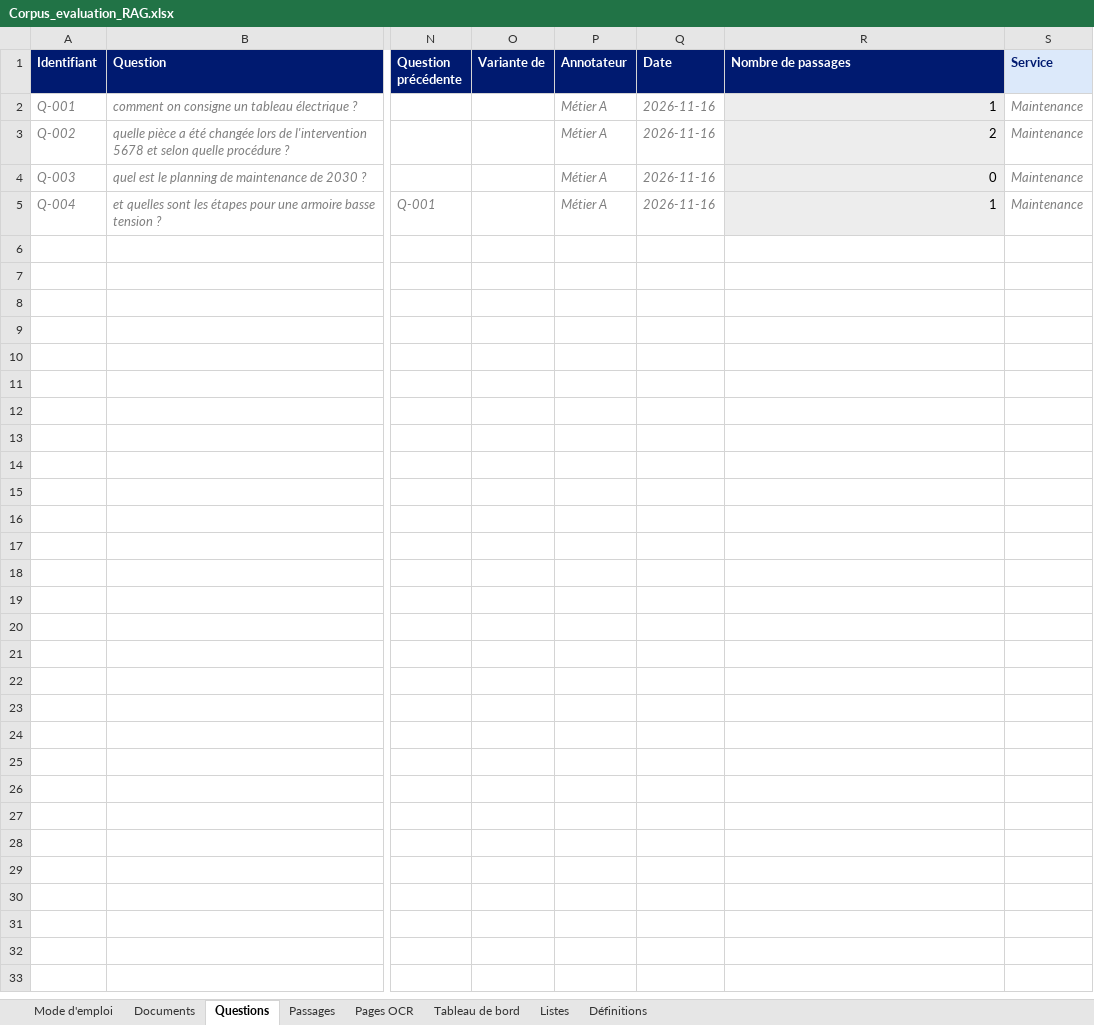
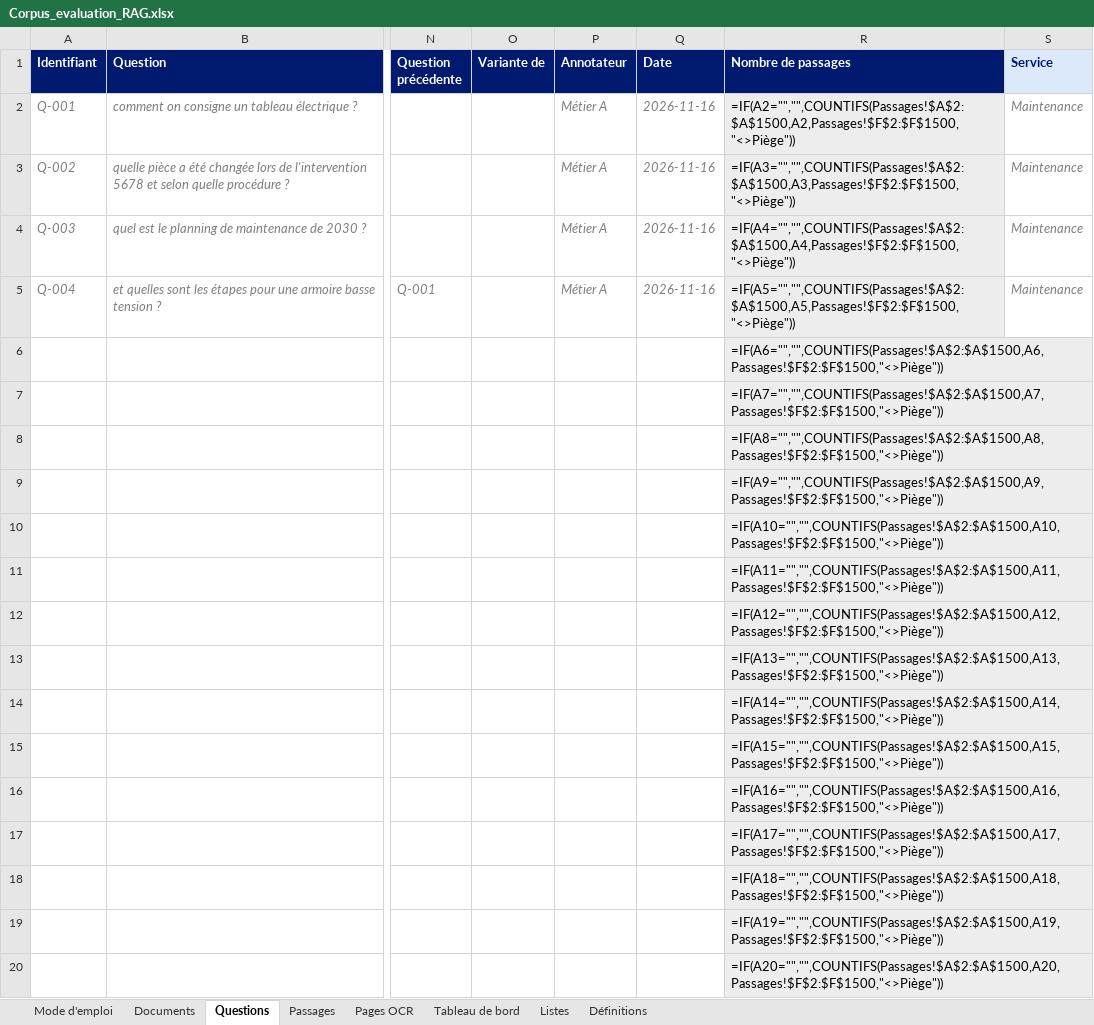
Before and after one commit to floSa/RAG-Evaluation, an Excel workbook: service-evaluation/corpus_annote/Corpus_evaluation_RAG.xlsx, sheet Questions, drawn as a sheet; only a part is shown, gaps mark what is left out; values as stored, in another font and other column widths than the file's, no borders; formulas without a stored value are shown as written; rows hold the shown columns only; the diff covers the shown part only; the diff names each change by its address in the sheet, - before the commit and + after, or states it on an @@ line.

```diff
--- a/service-evaluation/corpus_annote/Corpus_evaluation_RAG.xlsx (sheet Questions)
+++ b/service-evaluation/corpus_annote/Corpus_evaluation_RAG.xlsx (sheet Questions)
-R2 (Nombre de passages): 1
+R2 (Nombre de passages): =IF(A2="","",COUNTIFS(Passages!$A$2:$A$1500,A2,Passages!$F$2:$F$1500,"<>Piège"))
-R3 (Nombre de passages): 2
+R3 (Nombre de passages): =IF(A3="","",COUNTIFS(Passages!$A$2:$A$1500,A3,Passages!$F$2:$F$1500,"<>Piège"))
-R4 (Nombre de passages): 0
+R4 (Nombre de passages): =IF(A4="","",COUNTIFS(Passages!$A$2:$A$1500,A4,Passages!$F$2:$F$1500,"<>Piège"))
-R5 (Nombre de passages): 1
+R5 (Nombre de passages): =IF(A5="","",COUNTIFS(Passages!$A$2:$A$1500,A5,Passages!$F$2:$F$1500,"<>Piège"))
+row 6:  |  |  |  |  |  | =IF(A6="","",COUNTIFS(Passages!$A$2:$A$1500,A6,Passages!$F$2:$F$1500,"<>Piège"))
+row 7:  |  |  |  |  |  | =IF(A7="","",COUNTIFS(Passages!$A$2:$A$1500,A7,Passages!$F$2:$F$1500,"<>Piège"))
+row 8:  |  |  |  |  |  | =IF(A8="","",COUNTIFS(Passages!$A$2:$A$1500,A8,Passages!$F$2:$F$1500,"<>Piège"))
+row 9:  |  |  |  |  |  | =IF(A9="","",COUNTIFS(Passages!$A$2:$A$1500,A9,Passages!$F$2:$F$1500,"<>Piège"))
+row 10:  |  |  |  |  |  | =IF(A10="","",COUNTIFS(Passages!$A$2:$A$1500,A10,Passages!$F$2:$F$1500,"<>Piège"))
+row 11:  |  |  |  |  |  | =IF(A11="","",COUNTIFS(Passages!$A$2:$A$1500,A11,Passages!$F$2:$F$1500,"<>Piège"))
+row 12:  |  |  |  |  |  | =IF(A12="","",COUNTIFS(Passages!$A$2:$A$1500,A12,Passages!$F$2:$F$1500,"<>Piège"))
+row 13:  |  |  |  |  |  | =IF(A13="","",COUNTIFS(Passages!$A$2:$A$1500,A13,Passages!$F$2:$F$1500,"<>Piège"))
+row 14:  |  |  |  |  |  | =IF(A14="","",COUNTIFS(Passages!$A$2:$A$1500,A14,Passages!$F$2:$F$1500,"<>Piège"))
+row 15:  |  |  |  |  |  | =IF(A15="","",COUNTIFS(Passages!$A$2:$A$1500,A15,Passages!$F$2:$F$1500,"<>Piège"))
+row 16:  |  |  |  |  |  | =IF(A16="","",COUNTIFS(Passages!$A$2:$A$1500,A16,Passages!$F$2:$F$1500,"<>Piège"))
+row 17:  |  |  |  |  |  | =IF(A17="","",COUNTIFS(Passages!$A$2:$A$1500,A17,Passages!$F$2:$F$1500,"<>Piège"))
+row 18:  |  |  |  |  |  | =IF(A18="","",COUNTIFS(Passages!$A$2:$A$1500,A18,Passages!$F$2:$F$1500,"<>Piège"))
+row 19:  |  |  |  |  |  | =IF(A19="","",COUNTIFS(Passages!$A$2:$A$1500,A19,Passages!$F$2:$F$1500,"<>Piège"))
+row 20:  |  |  |  |  |  | =IF(A20="","",COUNTIFS(Passages!$A$2:$A$1500,A20,Passages!$F$2:$F$1500,"<>Piège"))
```
Also changed, not shown: 480 added rows elsewhere in this sheet, sheet Passages, sheet Tableau de bord, sheet Définitions, sheet Listes, sheet Documents, 5 other files.
